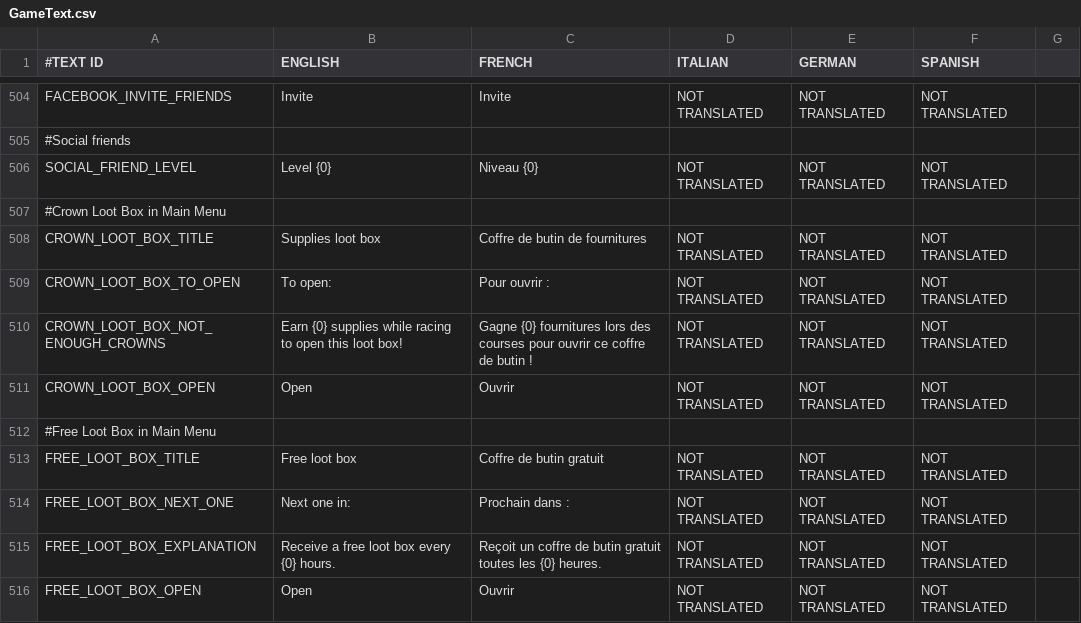
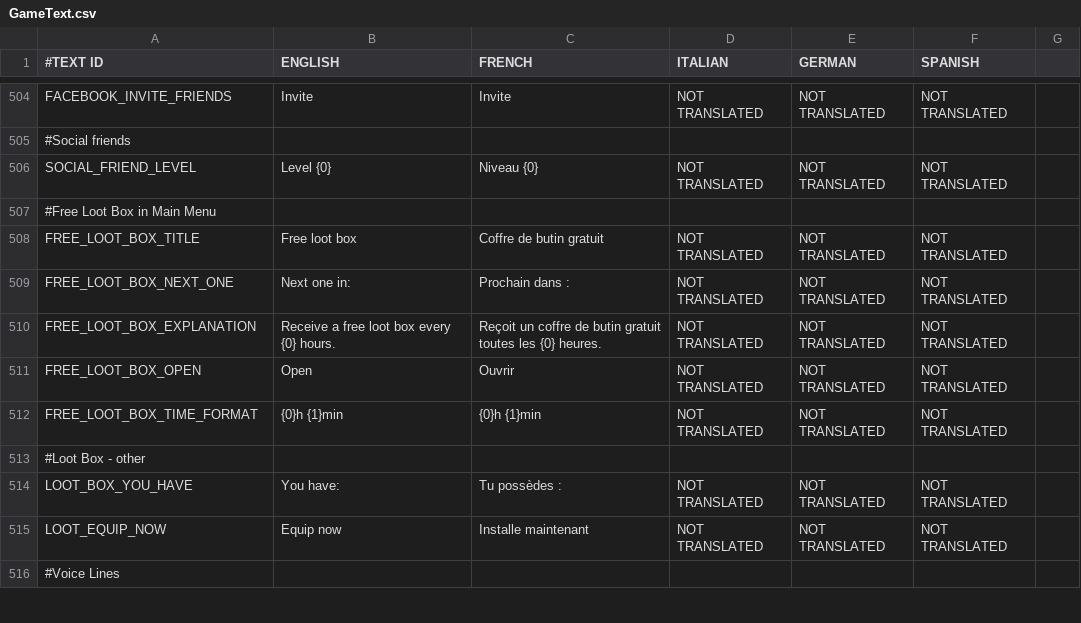
Before and after one commit to shahbazGamedev/Hero-s-Run, a CSV file: Assets/Resources/Localization/GameText.csv, drawn as a sheet; only a part is shown, gaps mark what is left out; the shorter side is filled out with more unchanged rows; the diff names each change by its address in the sheet, - before the commit and + after, or states it on an @@ line.

Commit message:
Deleted Crown loot box

```diff
--- a/Assets/Resources/Localization/GameText.csv
+++ b/Assets/Resources/Localization/GameText.csv
-row 507: #Crown Loot Box in Main Menu
-row 508: CROWN_LOOT_BOX_TITLE | Supplies loot box | Coffre de butin de fournitures | NOT TRANSLATED | NOT TRANSLATED | NOT TRANSLATED
-row 509: CROWN_LOOT_BOX_TO_OPEN | To open: | Pour ouvrir : | NOT TRANSLATED | NOT TRANSLATED | NOT TRANSLATED
-row 510: CROWN_LOOT_BOX_NOT_ENOUGH_CROWNS | Earn {0} supplies while racing to open this loot box! | Gagne {0} fournitures lors des courses pour ouvrir ce coffre de butin ! | NOT TRANSLATED | NOT TRANSLATED | NOT TRANSLATED
-row 511: CROWN_LOOT_BOX_OPEN | Open | Ouvrir | NOT TRANSLATED | NOT TRANSLATED | NOT TRANSLATED
```
Also changed, not shown: 5 other files.
